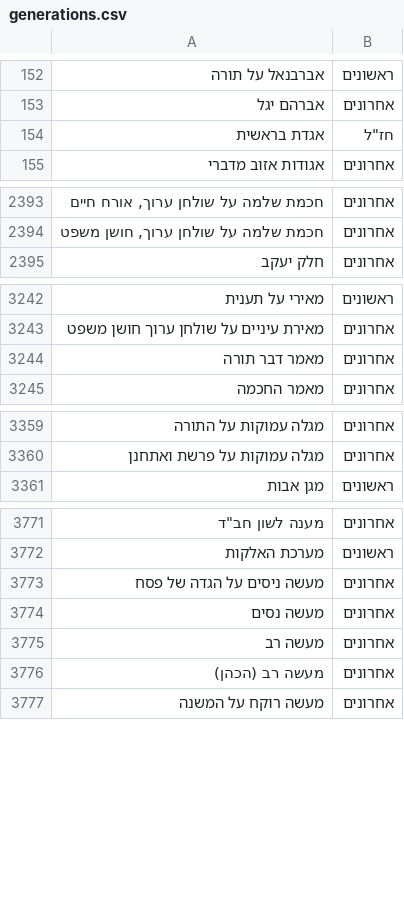
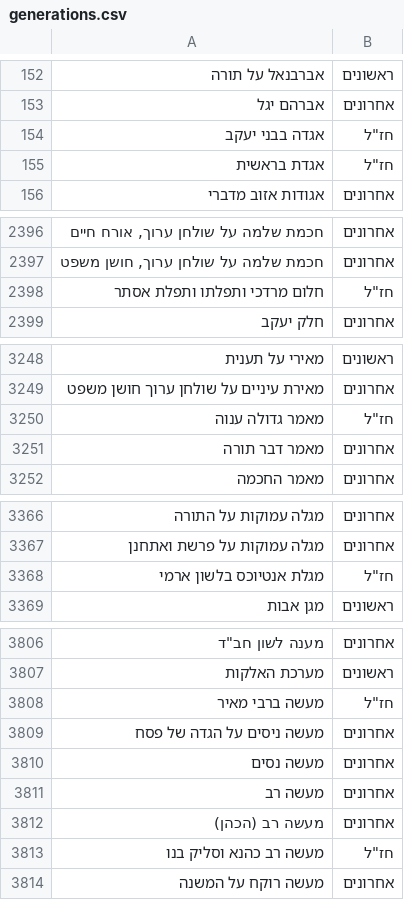
Before and after one commit to yakov100/otzaria-library, a CSV file: ForDB/generations.csv, drawn as a sheet; only a part is shown, gaps mark what is left out; the diff covers the shown part only; the diff names each change by its address in the sheet, - before the commit and + after, or states it on an @@ line.

```diff
--- a/ForDB/generations.csv
+++ b/ForDB/generations.csv
+row 154: אגדה בבני יעקב | חז"ל
+row 2398: חלום מרדכי ותפלתו ותפלת אסתר | חז"ל
+row 3250: מאמר גדולה ענוה | חז"ל
+row 3368: מגלת אנטיוכס בלשון ארמי | חז"ל
+row 3808: מעשה ברבי מאיר | חז"ל
+row 3813: מעשה רב כהנא וסליק בנו | חז"ל
```
Also changed, not shown: 41 added rows elsewhere in this file.
